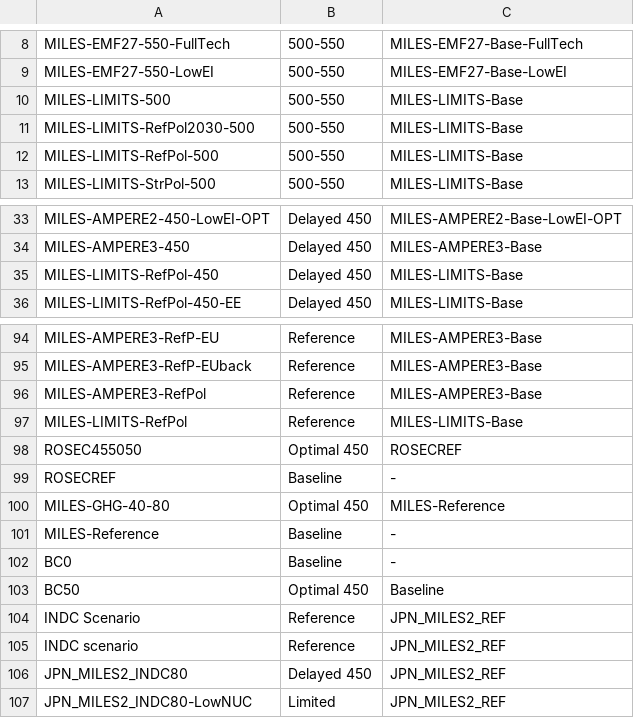
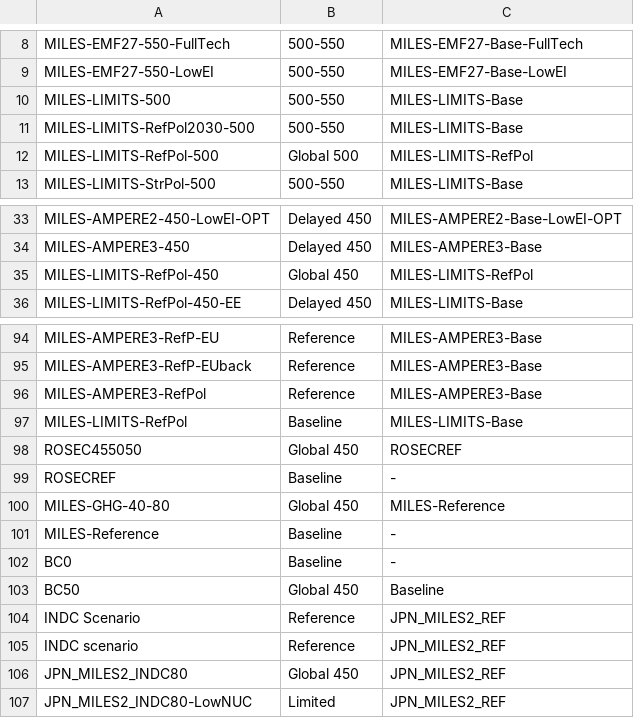
Before and after one commit to CD-LINKS/factsheet, a CSV file: src/settings/scen_categ_cdlinks.csv, drawn as a sheet; only a part is shown, gaps mark what is left out.

```diff
--- a/src/settings/scen_categ_cdlinks.csv
+++ b/src/settings/scen_categ_cdlinks.csv
@@ -11,3 +11,3 @@ MILES-LIMITS-500;500-550;MILES-LIMITS-Base
 MILES-LIMITS-RefPol2030-500;500-550;MILES-LIMITS-Base
-MILES-LIMITS-RefPol-500;500-550;MILES-LIMITS-Base
+MILES-LIMITS-RefPol-500;Global 500;MILES-LIMITS-RefPol
 MILES-LIMITS-StrPol-500;500-550;MILES-LIMITS-Base
@@ -34,3 +34,3 @@ MILES-AMPERE2-450-LowEI-OPT;Delayed 450;MILES-AMPERE2-Base-LowEI-OPT
 MILES-AMPERE3-450;Delayed 450;MILES-AMPERE3-Base
-MILES-LIMITS-RefPol-450;Delayed 450;MILES-LIMITS-Base
+MILES-LIMITS-RefPol-450;Global 450;MILES-LIMITS-RefPol
 MILES-LIMITS-RefPol-450-EE;Delayed 450;MILES-LIMITS-Base
@@ -96,12 +96,12 @@ MILES-AMPERE3-RefP-EUback;Reference;MILES-AMPERE3-Base
 MILES-AMPERE3-RefPol;Reference;MILES-AMPERE3-Base
-MILES-LIMITS-RefPol;Reference;MILES-LIMITS-Base
-ROSEC455050;Optimal 450;ROSECREF
+MILES-LIMITS-RefPol;Baseline;MILES-LIMITS-Base
+ROSEC455050;Global 450;ROSECREF
 ROSECREF;Baseline;-
-MILES-GHG-40-80;Optimal 450;MILES-Reference
+MILES-GHG-40-80;Global 450;MILES-Reference
 MILES-Reference;Baseline;-
 BC0;Baseline;-
-BC50;Optimal 450;Baseline
+BC50;Global 450;Baseline
 INDC Scenario;Reference;JPN_MILES2_REF
 INDC scenario;Reference;JPN_MILES2_REF
-JPN_MILES2_INDC80;Delayed 450;JPN_MILES2_REF
+JPN_MILES2_INDC80;Global 450;JPN_MILES2_REF
 JPN_MILES2_INDC80-LowNUC;Limited;JPN_MILES2_REF
```
Also changed, not shown: src/settings/plotstyles.csv, 5 other files.
